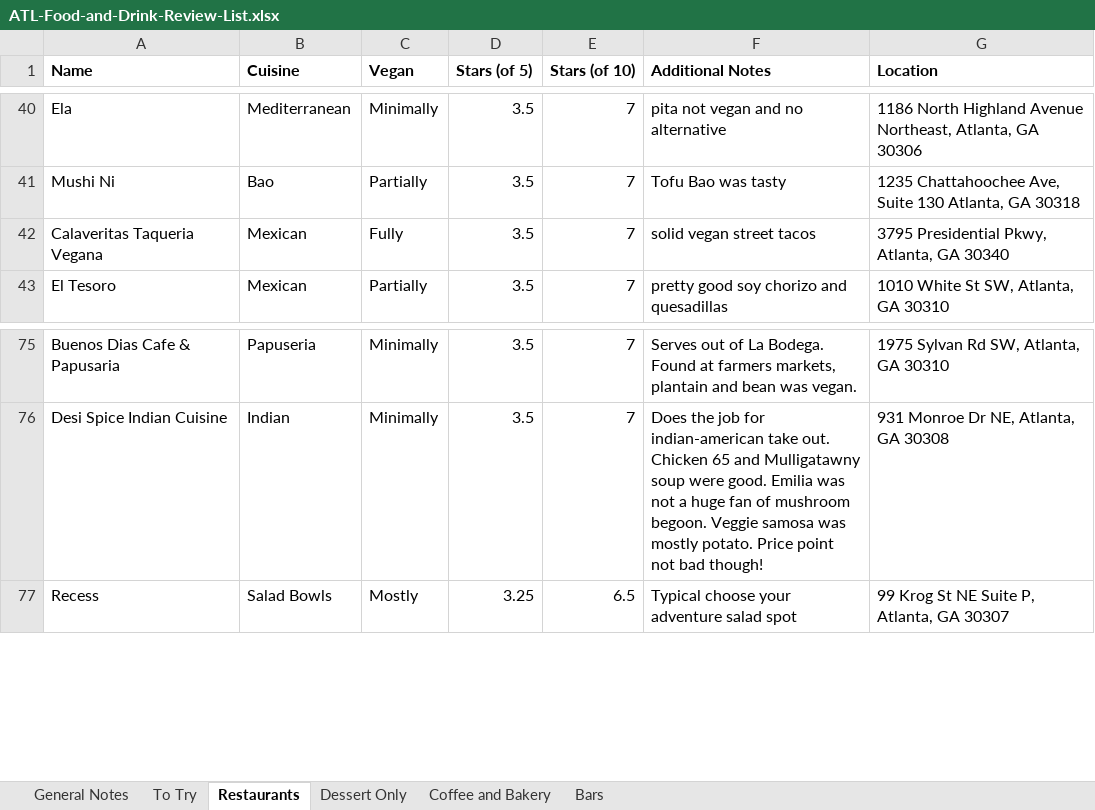
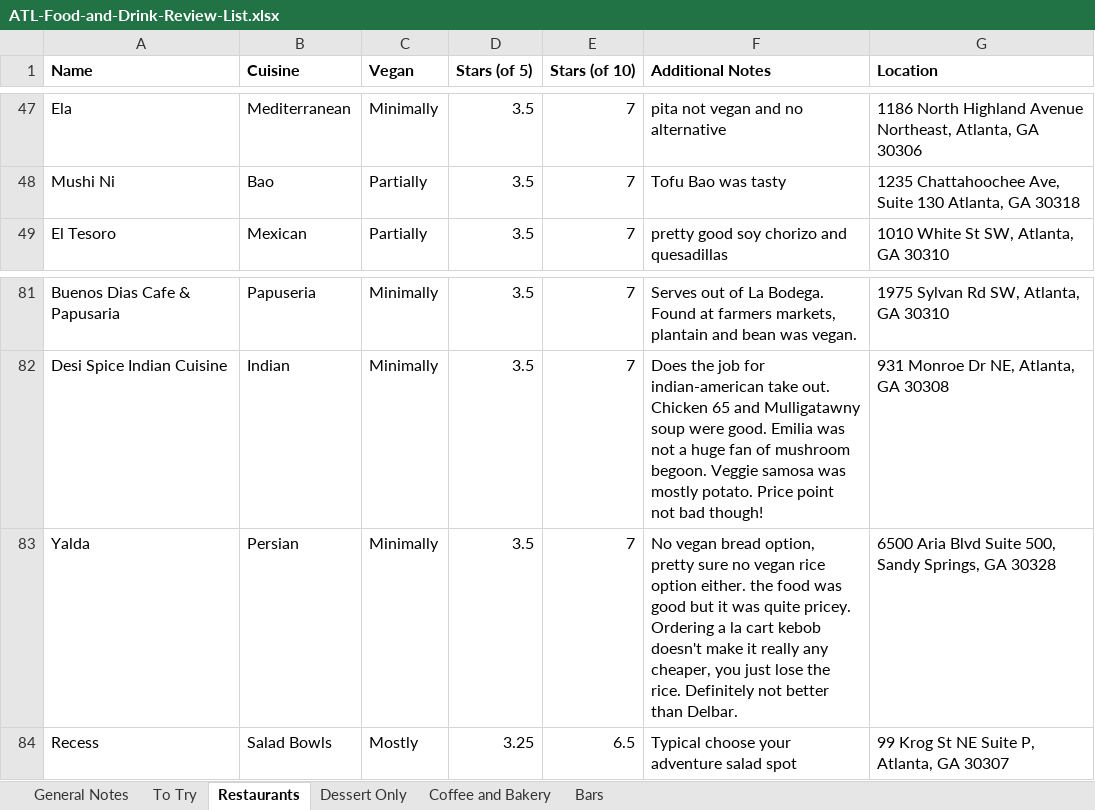
Before and after one commit to joeellis1331/atl-food-map, an Excel workbook: ATL-Food-and-Drink-Review-List.xlsx, sheet Restaurants, drawn as a sheet; only a part is shown, gaps mark what is left out; values as stored, in another font and other column widths than the file's, no borders; charts and pictures not drawn; removed rows and columns are numbered as before the commit, all else as after; the diff covers the shown part only; the diff names each change by its address in the sheet, - before the commit and + after, or states it on an @@ line.

```diff
--- a/ATL-Food-and-Drink-Review-List.xlsx (sheet Restaurants)
+++ b/ATL-Food-and-Drink-Review-List.xlsx (sheet Restaurants)
-row 42: Calaveritas Taqueria Vegana | Mexican | Fully | 3.5 | 7 | solid vegan street tacos | 3795 Presidential Pkwy, Atlanta, GA 30340
+row 83: Yalda | Persian | Minimally | 3.5 | 7 | No vegan bread option, pretty sure no vegan rice option either. the food was good but it was quite pricey. Ordering a la cart kebob doesn't make it really any cheaper, you just lose the rice. Definitely not better than Delbar. | 6500 Aria Blvd Suite 500, Sandy Springs, GA 30328
```
Also changed, not shown: 10 added rows, 2 removed rows and 6 edited cells elsewhere in this sheet, sheet To Try, sheet Coffee and Bakery, formulas that keep their value, 15 other files.
